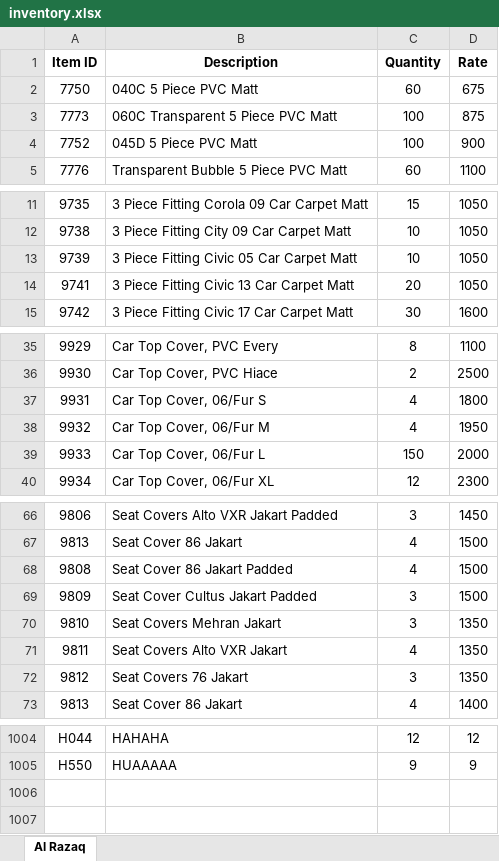
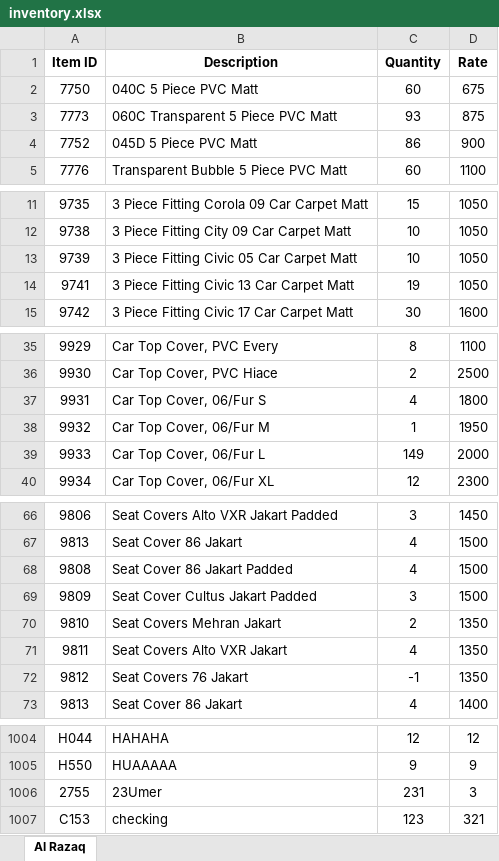
Before and after one commit to umer17/inventory-management, an Excel workbook: upload/inventory.xlsx, sheet Al Razaq, drawn as a sheet; only a part is shown, gaps mark what is left out; values as stored, in another font and other column widths than the file's, no borders; the diff covers the shown part only; the diff names each change by its address in the sheet, - before the commit and + after, or states it on an @@ line.

```diff
--- a/upload/inventory.xlsx (sheet Al Razaq)
+++ b/upload/inventory.xlsx (sheet Al Razaq)
-C3 (Quantity): 100
+C3 (Quantity): 93
-C4 (Quantity): 100
+C4 (Quantity): 86
-C14 (Quantity): 20
+C14 (Quantity): 19
-C38 (Quantity): 4
+C38 (Quantity): 1
-C39 (Quantity): 150
+C39 (Quantity): 149
-C70 (Quantity): 3
+C70 (Quantity): 2
-C72 (Quantity): 3
+C72 (Quantity): -1
+row 1006: 2755 | 23Umer | 231 | 3
+row 1007: C153 | checking | 123 | 321
```
Also changed, not shown: 4 edited cells elsewhere in this sheet, 9 other files.
